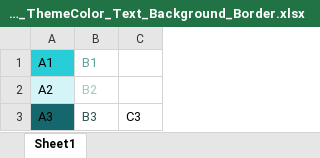
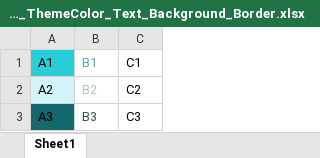
Before and after one commit to OSSII/OxOffice, an Excel workbook: sc/qa/unit/data/xlsx/Test_ThemeColor_Text_Background_Border.xlsx, sheet Sheet1, drawn as a sheet; values as stored, in another font and other column widths than the file's, no borders; the diff names each change by its address in the sheet, - before the commit and + after, or states it on an @@ line.

Commit message:
sc: improve import tests for text, background, border theme colors
Change-Id: Icdc658e47c0e4fe20b2b38897d31278f058a6a75
Reviewed-on: https://gerrit.libreoffice.org/c/core/+/153783
Tested-by: Jenkins
Reviewed-by: Tomaž Vajngerl <quikee@gmail.com>
(cherry picked from commit f0c8ccaef39dc7cb876e00679f70c36ca60883d9)
Reviewed-on: https://gerrit.libreoffice.org/c/core/+/156067
Tested-by: Jenkins CollaboraOffice <jenkinscollaboraoffice@gmail.com>
Reviewed-by: Miklos Vajna <vmiklos@collabora.com>

```diff
--- a/sc/qa/unit/data/xlsx/Test_ThemeColor_Text_Background_Border.xlsx (sheet Sheet1)
+++ b/sc/qa/unit/data/xlsx/Test_ThemeColor_Text_Background_Border.xlsx (sheet Sheet1)
-C1: (empty)
+C1: C1
-C2: (empty)
+C2: C2
```
Also changed, not shown: 1 other file.
